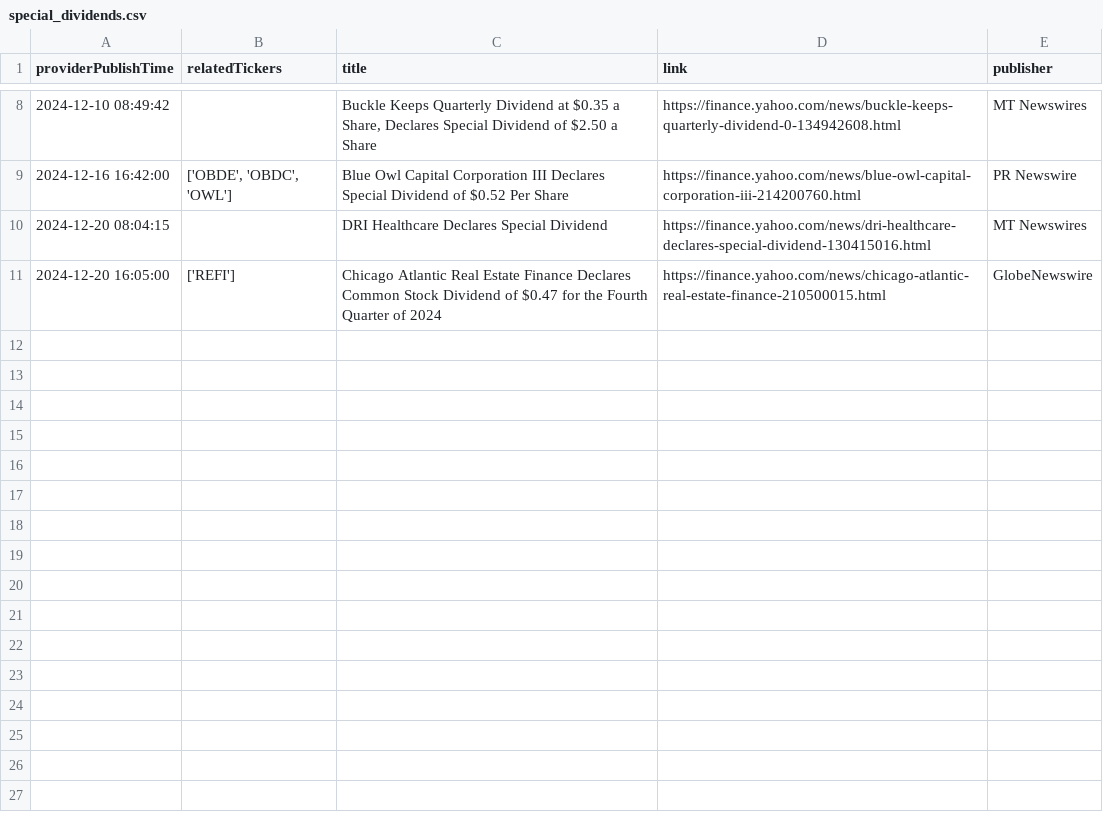
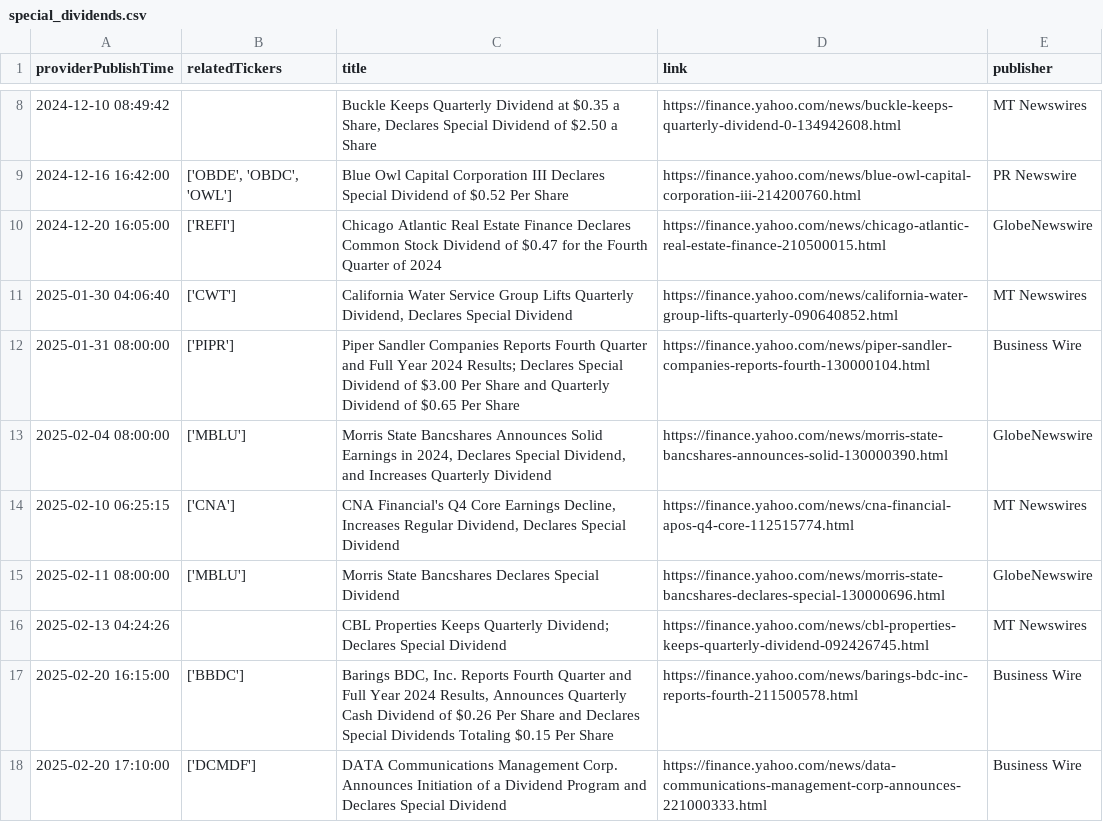
Before and after one commit to KamarajuKusumanchi/market_data, a CSV file: special_dividends/special_dividends.csv, drawn as a sheet; only a part is shown, gaps mark what is left out.

Commit message:
lgtm

```diff
--- a/special_dividends/special_dividends.csv
+++ b/special_dividends/special_dividends.csv
@@ -9,3 +9,10 @@ providerPublishTime,relatedTickers,title,link,publisher
 2024-12-16 16:42:00,"['OBDE', 'OBDC', 'OWL']",Blue Owl Capital Corporation III Declares Special Dividend of $0.52 Per Share,https://finance.yahoo.com/news/blue-owl-capital-corporation-iii-214200760.html,PR Newswire
-2024-12-20 08:04:15,,DRI Healthcare Declares Special Dividend,https://finance.yahoo.com/news/dri-healthcare-declares-special-dividend-130415016.html,MT Newswires
 2024-12-20 16:05:00,['REFI'],Chicago Atlantic Real Estate Finance Declares Common Stock Dividend of $0.47 for the Fourth Quarter of 2024,https://finance.yahoo.com/news/chicago-atlantic-real-estate-finance-210500015.html,GlobeNewswire
+2025-01-30 04:06:40,['CWT'],"California Water Service Group Lifts Quarterly Dividend, Declares Special Dividend",https://finance.yahoo.com/news/california-water-group-lifts-quarterly-090640852.html,MT Newswires
+2025-01-31 08:00:00,['PIPR'],Piper Sandler Companies Reports Fourth Quarter and Full Year 2024 Results; Declares Special Dividend of $3.00 Per Share and Quarterly Dividend of $0.65 Per Share,https://finance.yahoo.com/news/piper-sandler-companies-reports-fourth-130000104.html,Business Wire
+2025-02-04 08:00:00,['MBLU'],"Morris State Bancshares Announces Solid Earnings in 2024, Declares Special Dividend, and Increases Quarterly Dividend",https://finance.yahoo.com/news/morris-state-bancshares-announces-solid-130000390.html,GlobeNewswire
+2025-02-10 06:25:15,['CNA'],"CNA Financial's Q4 Core Earnings Decline, Increases Regular Dividend, Declares Special Dividend",https://finance.yahoo.com/news/cna-financial-apos-q4-core-112515774.html,MT Newswires
+2025-02-11 08:00:00,['MBLU'],Morris State Bancshares Declares Special Dividend,https://finance.yahoo.com/news/morris-state-bancshares-declares-special-130000696.html,GlobeNewswire
+2025-02-13 04:24:26,,CBL Properties Keeps Quarterly Dividend; Declares Special Dividend,https://finance.yahoo.com/news/cbl-properties-keeps-quarterly-dividend-092426745.html,MT Newswires
+2025-02-20 16:15:00,['BBDC'],"Barings BDC, Inc. Reports Fourth Quarter and Full Year 2024 Results, Announces Quarterly Cash Dividend of $0.26 Per Share and Declares Special Dividends Totaling $0.15 Per Share",https://finance.yahoo.com/news/barings-bdc-inc-reports-fourth-211500578.html,Business Wire
+2025-02-20 17:10:00,['DCMDF'],DATA Communications Management Corp. Announces Initiation of a Dividend Program and Declares Special Dividend,https://finance.yahoo.com/news/data-communications-management-corp-announces-221000333.html,Business Wire
```
